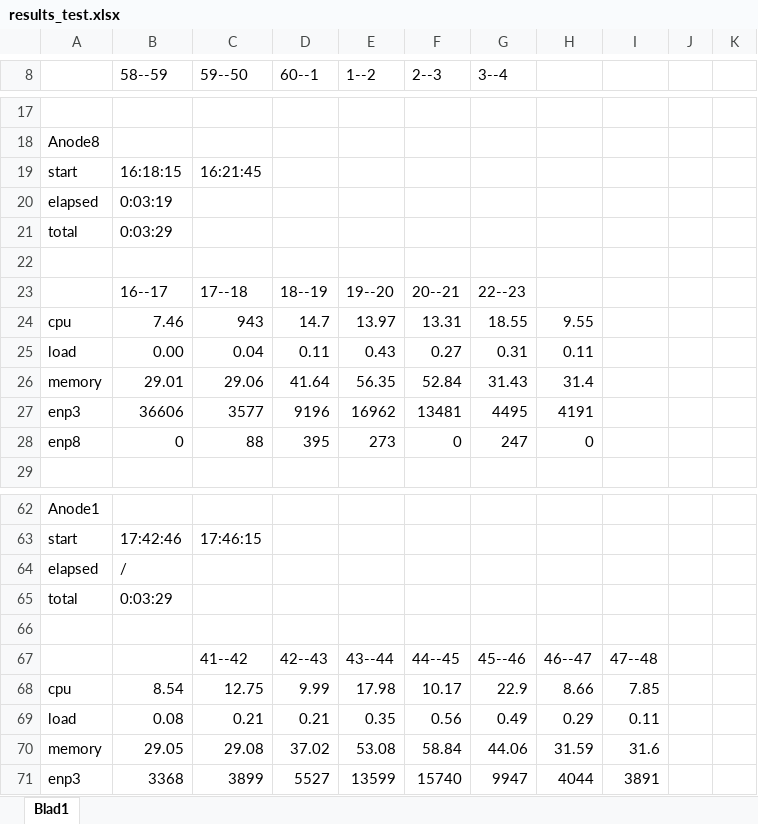
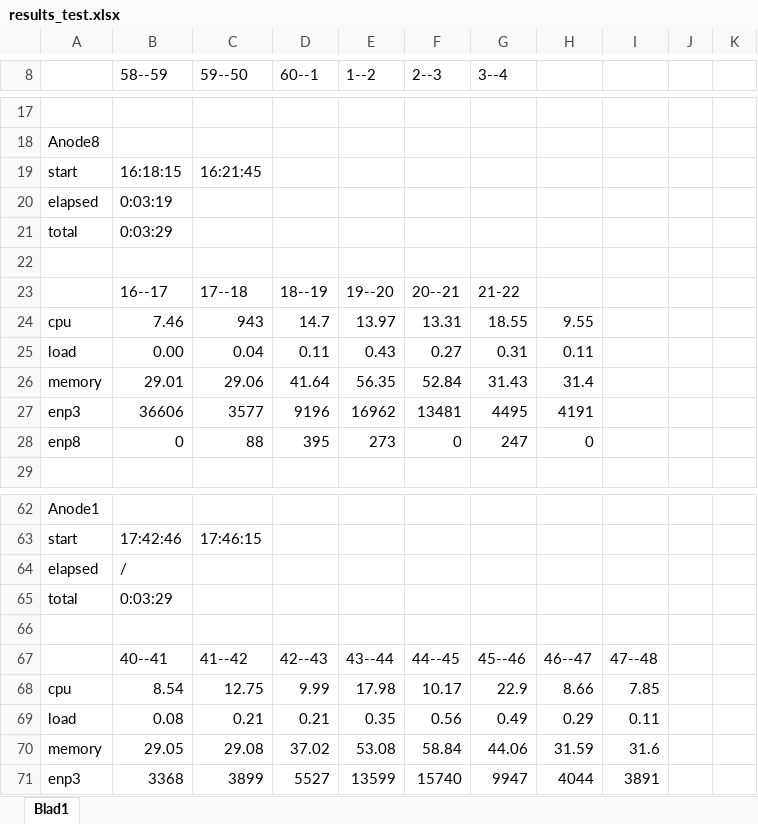
Before and after one commit to ThomasDetemmerman/Bachelorproef-Ansible-vs-Puppet, an Excel workbook: R/deploytimes/results_test.xlsx, sheet Blad1, drawn as a sheet; only a part is shown, gaps mark what is left out; values as stored, in another font and other column widths than the file's, no cell formats; charts and pictures not drawn; the diff names each change by its address in the sheet, - before the commit and + after, or states it on an @@ line.

Commit message:
feedback verwerkt (deels) + deploytimes

```diff
--- a/R/deploytimes/results_test.xlsx (sheet Blad1)
+++ b/R/deploytimes/results_test.xlsx (sheet Blad1)
-G23 (3--4): 22--23
+G23 (3--4): 21-22
-B67 (58--59): (empty)
+B67 (58--59): 40--41
```
Also changed, not shown: cell formats, charts or pictures, 6 other files.
